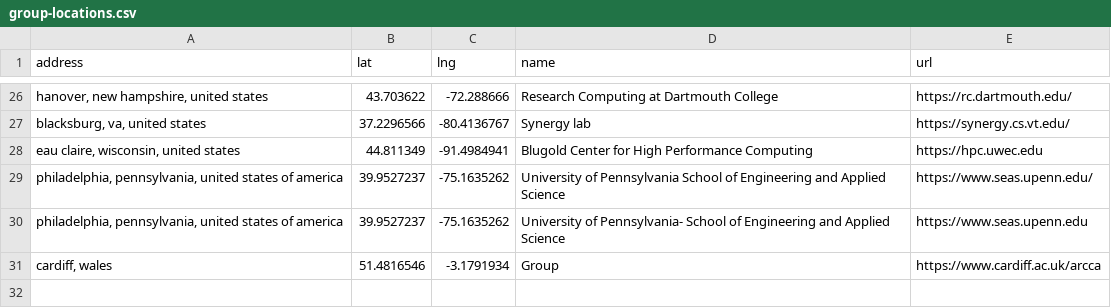
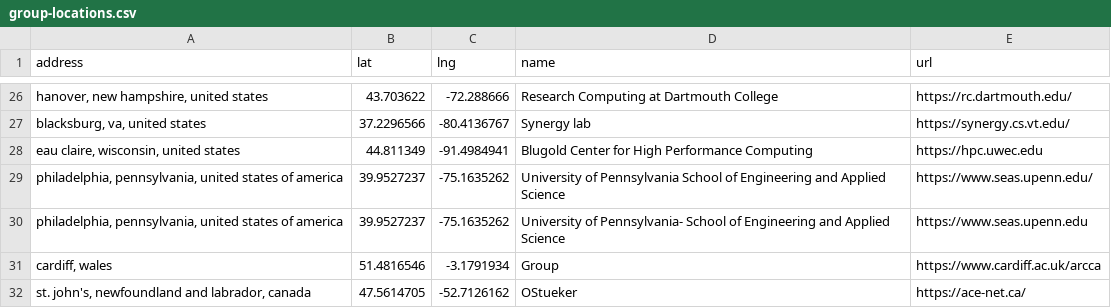
Before and after one commit to hpc-social/map, a CSV file: _data/group-locations.csv, drawn as a sheet; only a part is shown, gaps mark what is left out; the diff names each change by its address in the sheet, - before the commit and + after, or states it on an @@ line.

```diff
--- a/_data/group-locations.csv
+++ b/_data/group-locations.csv
+row 32: st. john's, newfoundland and labrador, canada | 47.5614705 | -52.7126162 | OStueker | https://ace-net.ca/
```
Also changed, not shown: _data/locations.csv.
